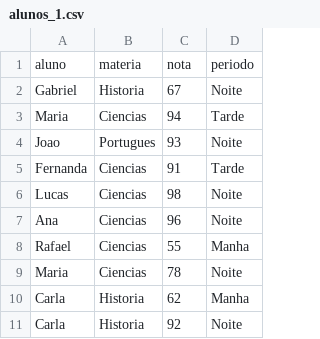
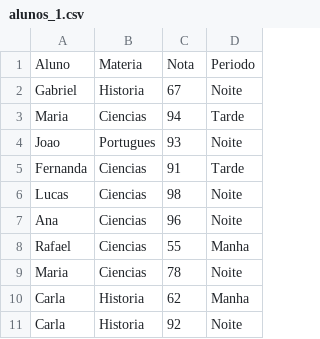
Before and after one commit to danzpy/workshop-etl-com-duckdb-e-python, a CSV file: pasta_gdown/alunos_1.csv, drawn as a sheet; removed rows and columns are numbered as before the commit, all else as after; the diff names each change by its address in the sheet, - before the commit and + after, or states it on an @@ line.

```diff
--- a/pasta_gdown/alunos_1.csv
+++ b/pasta_gdown/alunos_1.csv
-row 1: aluno | materia | nota | periodo
+row 1: Aluno | Materia | Nota | Periodo
```
Also changed, not shown: pasta_gdown/alunos_2.csv, pasta_gdown/alunos_3.csv, 25 other files.
